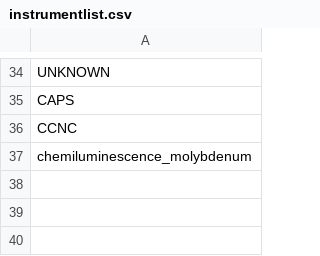
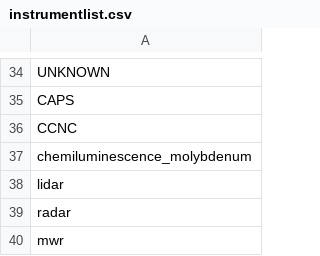
Before and after one commit to actris/actris-api-docs, a CSV file: docs/codelists/instrumentlist.csv, drawn as a sheet; only a part is shown, gaps mark what is left out; the diff names each change by its address in the sheet, - before the commit and + after, or states it on an @@ line.

Commit message:
Add CLU-specific instruments

```diff
--- a/docs/codelists/instrumentlist.csv
+++ b/docs/codelists/instrumentlist.csv
+row 38: lidar
+row 39: radar
+row 40: mwr
```
